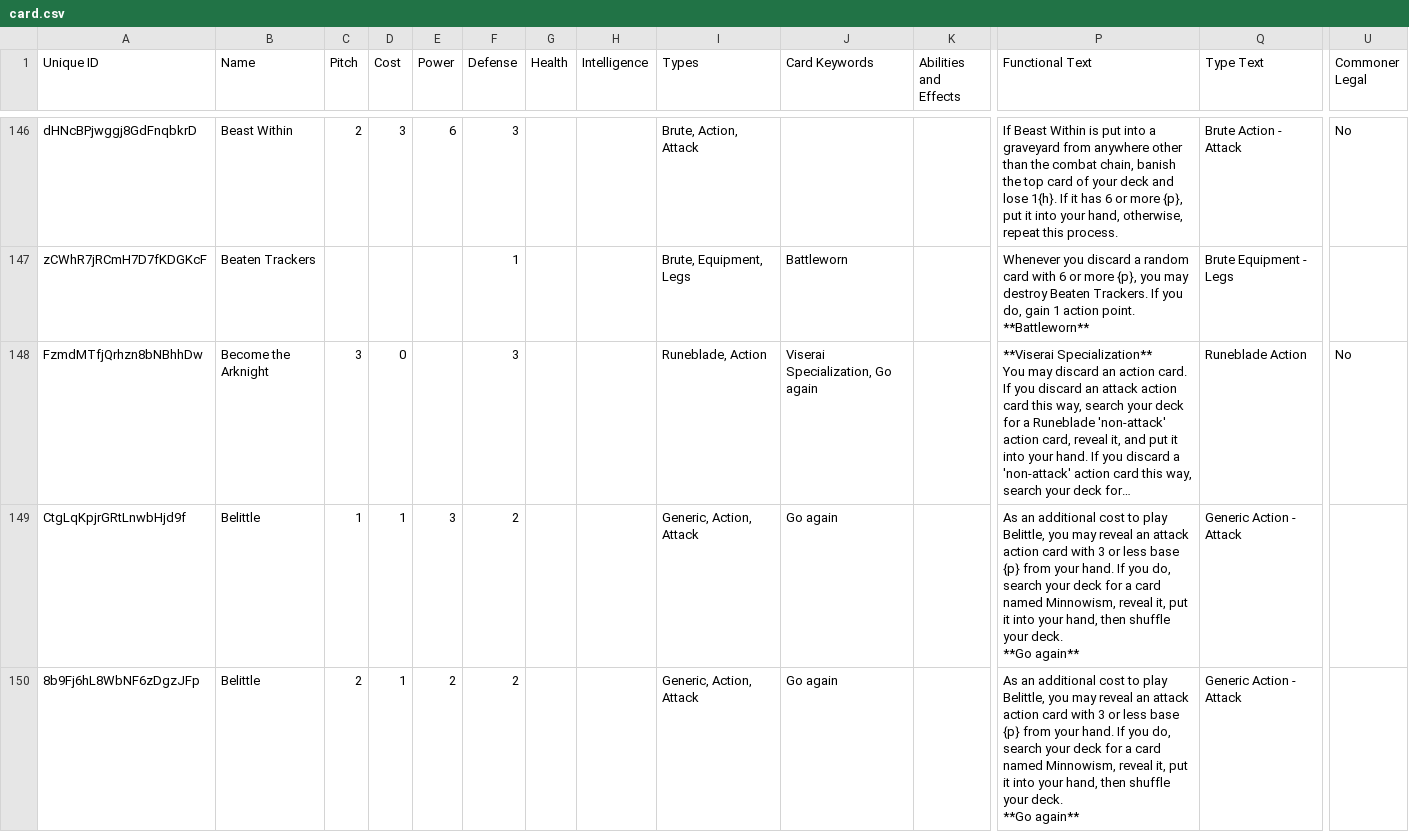
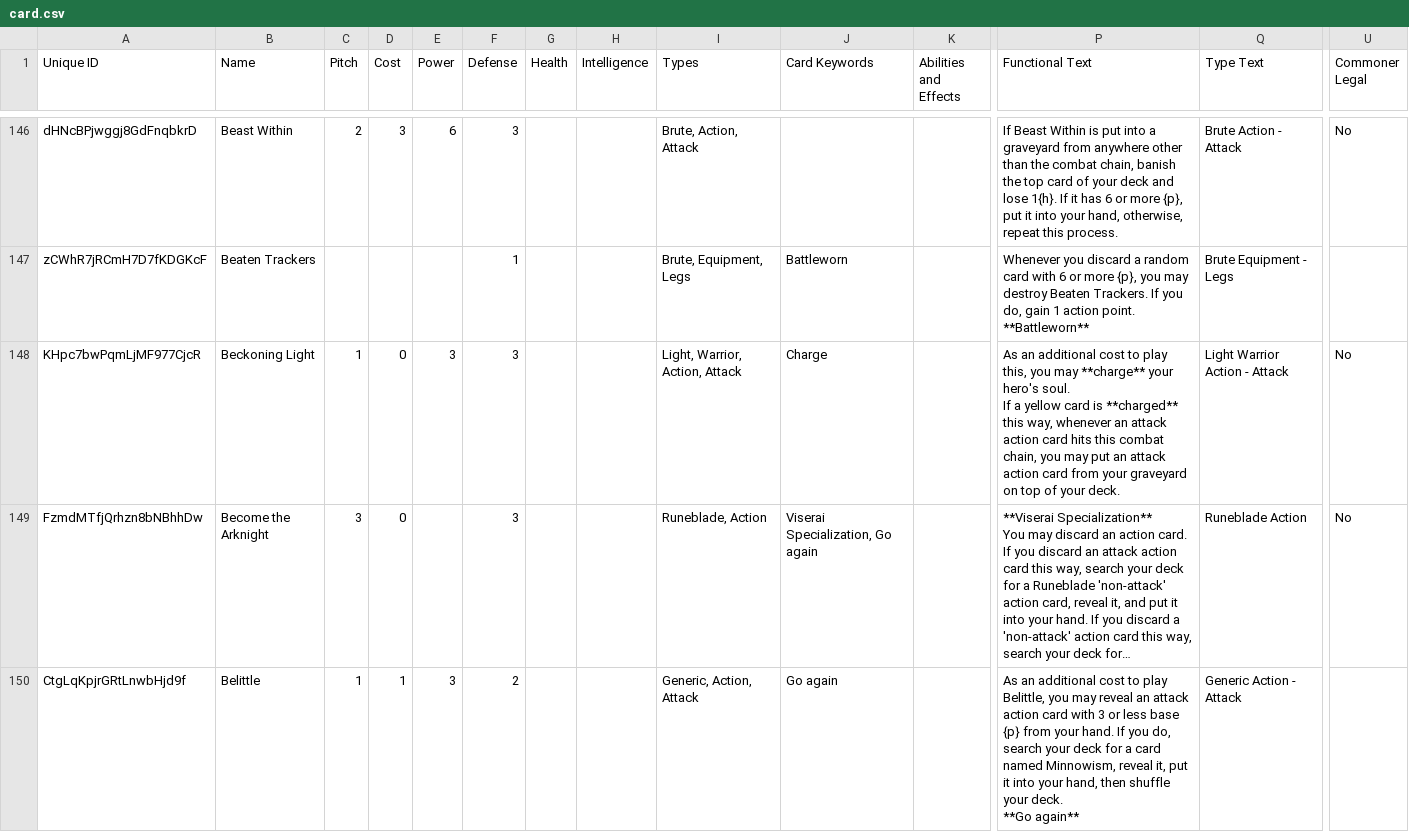
Before and after one commit to the-fab-cube/flesh-and-blood-cards, a CSV file: csvs/english/card.csv, drawn as a sheet; only a part is shown, gaps mark what is left out; the shorter side is filled out with more unchanged rows; long unchanged cells end in …; rows hold the shown columns only; ↵ is a line break in a cell; the diff names each change by its address in the sheet, - before the commit and + after, or states it on an @@ line.

Commit message:
Add more cards

```diff
--- a/csvs/english/card.csv
+++ b/csvs/english/card.csv
+row 148: KHpc7bwPqmLjMF977CjcR | Beckoning Light | 1 | 0 | 3 | 3 |  |  | Light, Warrior, Action, Attack | Charge |  | As an additional cost to play this, you may **charge** your hero's soul. ↵ If a yellow card is **charged** this way, whenever an attack action card hits this combat chain, you may put an attack action card from your graveyard on top of your deck. | Light Warrior Action - Attack | No
```
Also changed, not shown: 3 other files.
